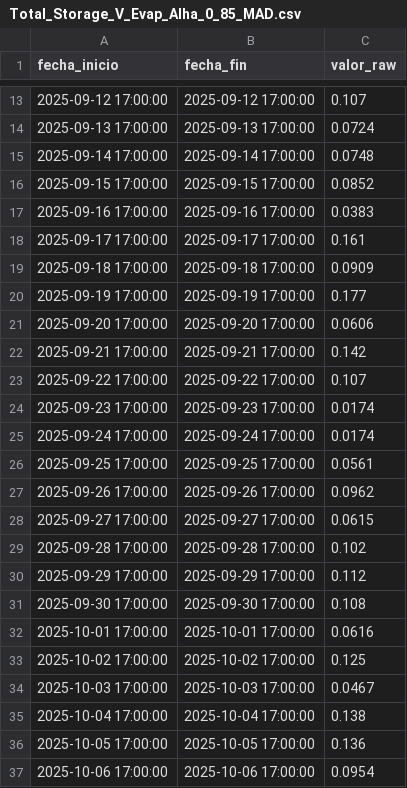
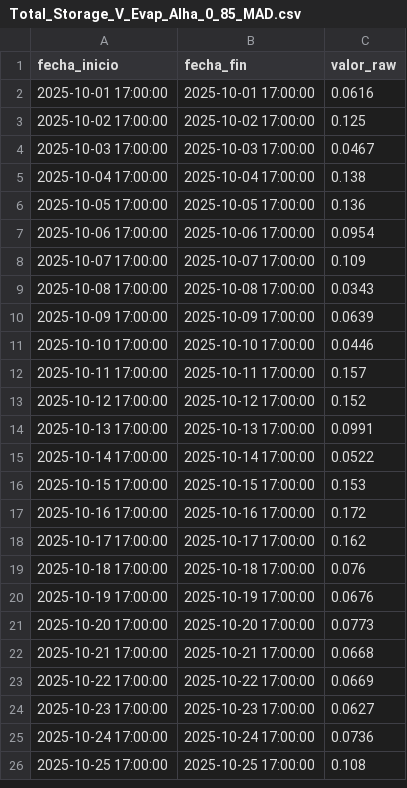
Before and after one commit to oceanografof/canal-panama-dashboards, a CSV file: data/Total_Storage_V_Evap_Alha_0_85_MAD.csv, drawn as a sheet; only a part is shown, gaps mark what is left out; the shorter side is filled out with more unchanged rows; removed rows and columns are numbered as before the commit, all else as after; the diff covers the shown part only; the diff names each change by its address in the sheet, - before the commit and + after, or states it on an @@ line.

```diff
--- a/data/Total_Storage_V_Evap_Alha_0_85_MAD.csv
+++ b/data/Total_Storage_V_Evap_Alha_0_85_MAD.csv
-row 13: 2025-09-12 17:00:00 | 2025-09-12 17:00:00 | 0.107
-row 14: 2025-09-13 17:00:00 | 2025-09-13 17:00:00 | 0.0724
-row 15: 2025-09-14 17:00:00 | 2025-09-14 17:00:00 | 0.0748
-row 16: 2025-09-15 17:00:00 | 2025-09-15 17:00:00 | 0.0852
-row 17: 2025-09-16 17:00:00 | 2025-09-16 17:00:00 | 0.0383
-row 18: 2025-09-17 17:00:00 | 2025-09-17 17:00:00 | 0.161
-row 19: 2025-09-18 17:00:00 | 2025-09-18 17:00:00 | 0.0909
-row 20: 2025-09-19 17:00:00 | 2025-09-19 17:00:00 | 0.177
-row 21: 2025-09-20 17:00:00 | 2025-09-20 17:00:00 | 0.0606
-row 22: 2025-09-21 17:00:00 | 2025-09-21 17:00:00 | 0.142
-row 23: 2025-09-22 17:00:00 | 2025-09-22 17:00:00 | 0.107
-row 24: 2025-09-23 17:00:00 | 2025-09-23 17:00:00 | 0.0174
-row 25: 2025-09-24 17:00:00 | 2025-09-24 17:00:00 | 0.0174
-row 26: 2025-09-25 17:00:00 | 2025-09-25 17:00:00 | 0.0561
-row 27: 2025-09-26 17:00:00 | 2025-09-26 17:00:00 | 0.0962
-row 28: 2025-09-27 17:00:00 | 2025-09-27 17:00:00 | 0.0615
-row 29: 2025-09-28 17:00:00 | 2025-09-28 17:00:00 | 0.102
-row 30: 2025-09-29 17:00:00 | 2025-09-29 17:00:00 | 0.112
-row 31: 2025-09-30 17:00:00 | 2025-09-30 17:00:00 | 0.108
```
Also changed, not shown: 1 added row and 11 removed rows elsewhere in this file, data/Discharge_AT_ALHA_Diario.csv, data/Discharge_AT_GAT_Diario.csv, 8 other files.
